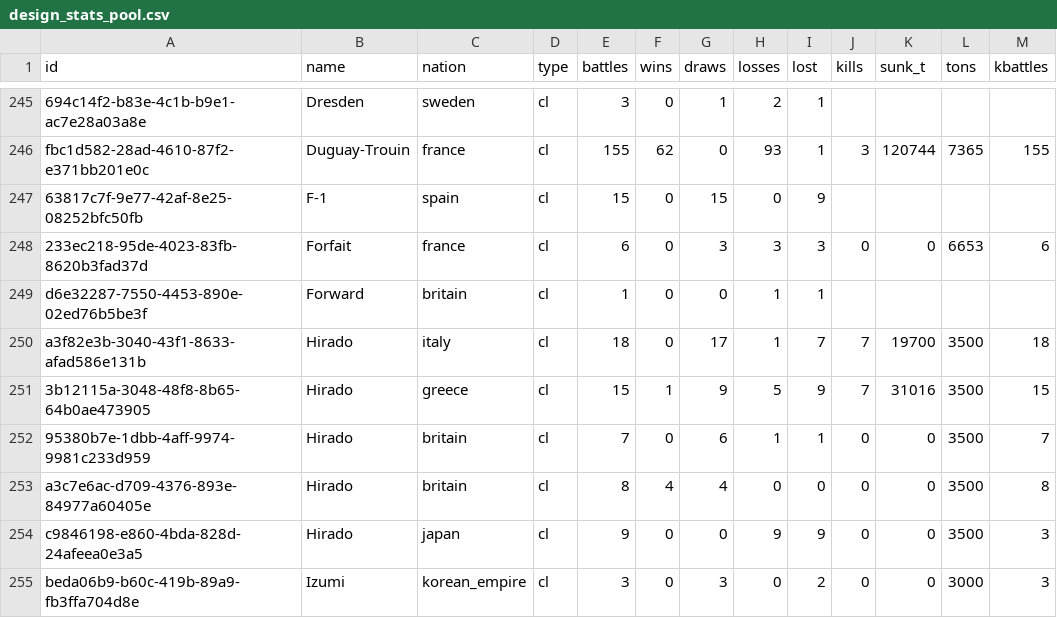
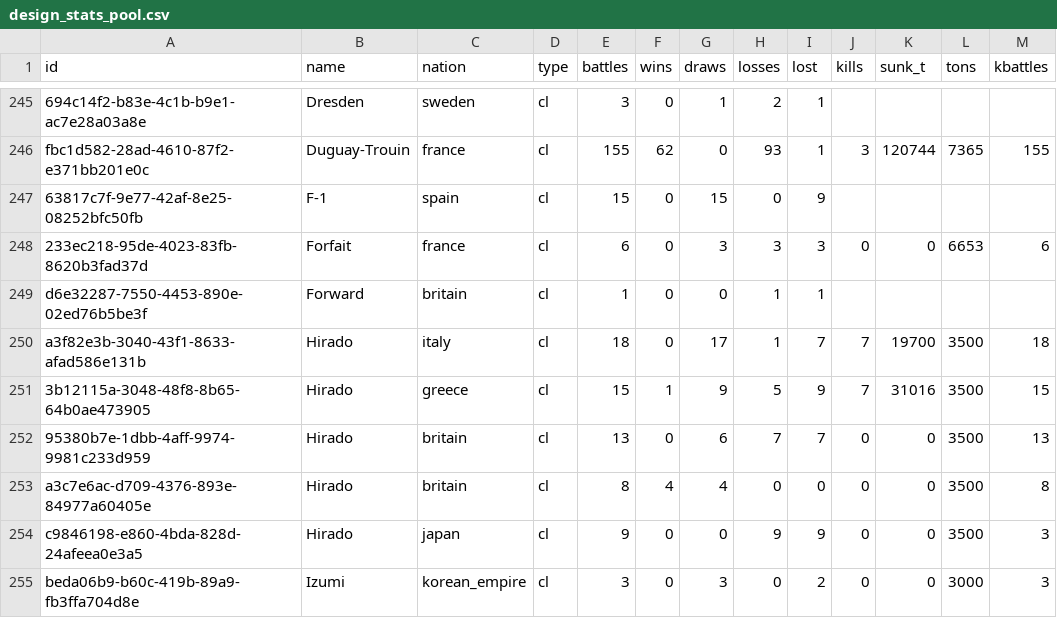
Before and after one commit to KlaudiuszLedwoch/Iron-Admiral, a CSV file: payload/Mods/IronAdmiralDesigns/design_stats_pool.csv, drawn as a sheet; only a part is shown, gaps mark what is left out.

```diff
--- a/payload/Mods/IronAdmiralDesigns/design_stats_pool.csv
+++ b/payload/Mods/IronAdmiralDesigns/design_stats_pool.csv
@@ -251,3 +251,3 @@ a3f82e3b-3040-43f1-8633-afad586e131b,Hirado,italy,cl,18,0,17,1,7,7,19700,3500,18
 3b12115a-3048-48f8-8b65-64b0ae473905,Hirado,greece,cl,15,1,9,5,9,7,31016,3500,15
-95380b7e-1dbb-4aff-9974-9981c233d959,Hirado,britain,cl,7,0,6,1,1,0,0,3500,7
+95380b7e-1dbb-4aff-9974-9981c233d959,Hirado,britain,cl,13,0,6,7,7,0,0,3500,13
 a3c7e6ac-d709-4376-893e-84977a60405e,Hirado,britain,cl,8,4,4,0,0,0,0,3500,8
```
Also changed, not shown: payload/Mods/IronAdmiralDesigns/design_authors.csv, payload/Mods/shipTypes.csv, 3 other files.
